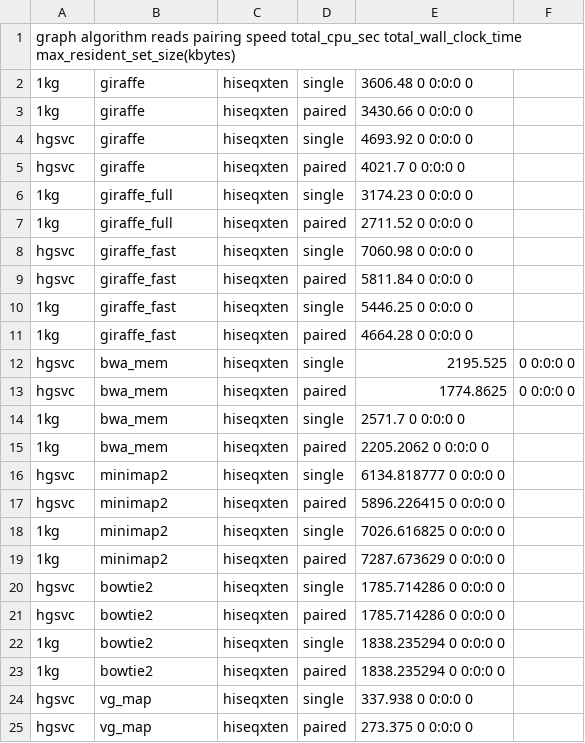
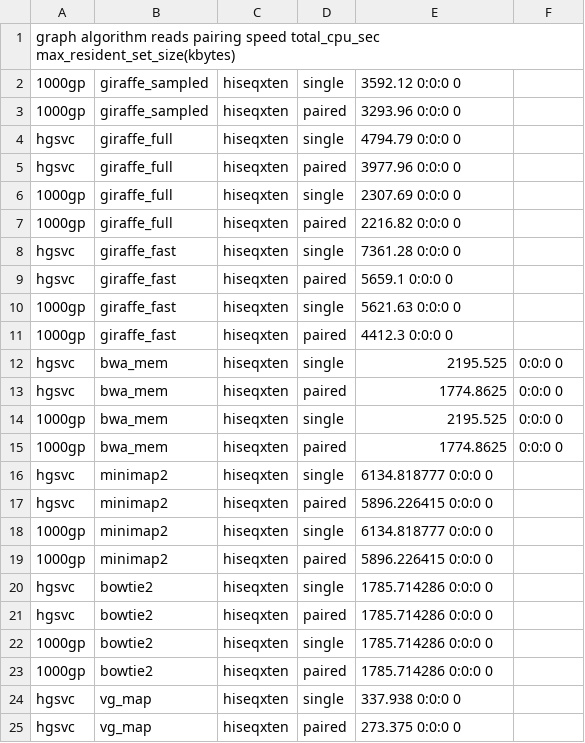
Before and after one commit to vgteam/giraffe-sv-paper, a TSV file: scripts/plotting/speed_report_hiseqxten.tsv, drawn as a sheet; only a part is shown; the diff covers the shown part only.

```diff
--- a/scripts/plotting/speed_report_hiseqxten.tsv
+++ b/scripts/plotting/speed_report_hiseqxten.tsv
@@ -1,25 +1,25 @@
-graph   algorithm   reads   pairing speed   total_cpu_sec   total_wall_clock_time   max_resident_set_size(kbytes)
-1kg	giraffe	hiseqxten	single	3606.48 0   0:0:0   0
-1kg	giraffe	hiseqxten	paired	3430.66 0   0:0:0   0
-hgsvc	giraffe	hiseqxten	single	4693.92 0    0:0:0   0
-hgsvc	giraffe	hiseqxten	paired	4021.7 0    0:0:0   0
-1kg	giraffe_full	hiseqxten	single	3174.23 0   0:0:0   0
-1kg	giraffe_full	hiseqxten	paired	2711.52 0   0:0:0   0
-hgsvc	giraffe_fast	hiseqxten	single	7060.98 0    0:0:0   0
-hgsvc	giraffe_fast	hiseqxten	paired	5811.84 0    0:0:0   0
-1kg	giraffe_fast	hiseqxten	single	5446.25 0    0:0:0   0
-1kg	giraffe_fast	hiseqxten	paired	4664.28 0    0:0:0   0
-hgsvc	bwa_mem	hiseqxten	single	2195.525	0    0:0:0   0
-hgsvc	bwa_mem	hiseqxten	paired	1774.8625	0    0:0:0   0
-1kg	bwa_mem	hiseqxten	single	2571.7 0    0:0:0   0
-1kg	bwa_mem	hiseqxten	paired	2205.2062 0    0:0:0   0
-hgsvc	minimap2	hiseqxten	single	6134.818777 0    0:0:0   0
-hgsvc	minimap2	hiseqxten	paired	5896.226415 0    0:0:0   0
-1kg	minimap2	hiseqxten	single	7026.616825 0    0:0:0   0
-1kg	minimap2	hiseqxten	paired	7287.673629 0    0:0:0   0
-hgsvc	bowtie2	hiseqxten	single	1785.714286 0    0:0:0   0
-hgsvc	bowtie2	hiseqxten	paired	1785.714286 0    0:0:0   0
-1kg	bowtie2	hiseqxten	single	1838.235294 0    0:0:0   0
-1kg	bowtie2	hiseqxten	paired	1838.235294 0    0:0:0   0
-hgsvc	vg_map	hiseqxten	single	337.938 0    0:0:0   0
-hgsvc	vg_map	hiseqxten	paired	273.375 0    0:0:0   0
+graph   algorithm   reads   pairing speed   total_cpu_sec   max_resident_set_size(kbytes)
+1000gp	giraffe_sampled	hiseqxten	single	3592.12    0:0:0   0
+1000gp	giraffe_sampled	hiseqxten	paired	3293.96    0:0:0   0
+hgsvc	giraffe_full	hiseqxten	single	4794.79    0:0:0   0
+hgsvc	giraffe_full	hiseqxten	paired	3977.96    0:0:0   0
+1000gp	giraffe_full	hiseqxten	single	2307.69    0:0:0   0
+1000gp	giraffe_full	hiseqxten	paired	2216.82    0:0:0   0
+hgsvc	giraffe_fast	hiseqxten	single	7361.28    0:0:0   0
+hgsvc	giraffe_fast	hiseqxten	paired	5659.1    0:0:0   0
+1000gp	giraffe_fast	hiseqxten	single	5621.63    0:0:0   0
+1000gp	giraffe_fast	hiseqxten	paired	4412.3    0:0:0   0
+hgsvc	bwa_mem	hiseqxten	single	2195.525	0:0:0   0
+hgsvc	bwa_mem	hiseqxten	paired	1774.8625	0:0:0   0
+1000gp	bwa_mem	hiseqxten	single	2195.525	0:0:0   0
+1000gp	bwa_mem	hiseqxten	paired	1774.8625	0:0:0   0
+hgsvc	minimap2	hiseqxten	single	6134.818777 0:0:0   0
+hgsvc	minimap2	hiseqxten	paired	5896.226415 0:0:0   0
+1000gp	minimap2	hiseqxten	single	6134.818777 0:0:0   0
+1000gp	minimap2	hiseqxten	paired	5896.226415 0:0:0   0
+hgsvc	bowtie2	hiseqxten	single	1785.714286 0:0:0   0
+hgsvc	bowtie2	hiseqxten	paired	1785.714286 0:0:0   0
+1000gp	bowtie2	hiseqxten	single	1785.714286 0:0:0   0
+1000gp	bowtie2	hiseqxten	paired	1785.714286 0:0:0   0
+hgsvc	vg_map	hiseqxten	single	337.938 0:0:0   0
+hgsvc	vg_map	hiseqxten	paired	273.375 0:0:0   0
```
Also changed, not shown: 4 added rows and 28 edited cells elsewhere in this file, scripts/plotting/speed_report_hiseq2500.tsv, scripts/plotting/speed_report_novaseq6000.tsv, 10 other files.
